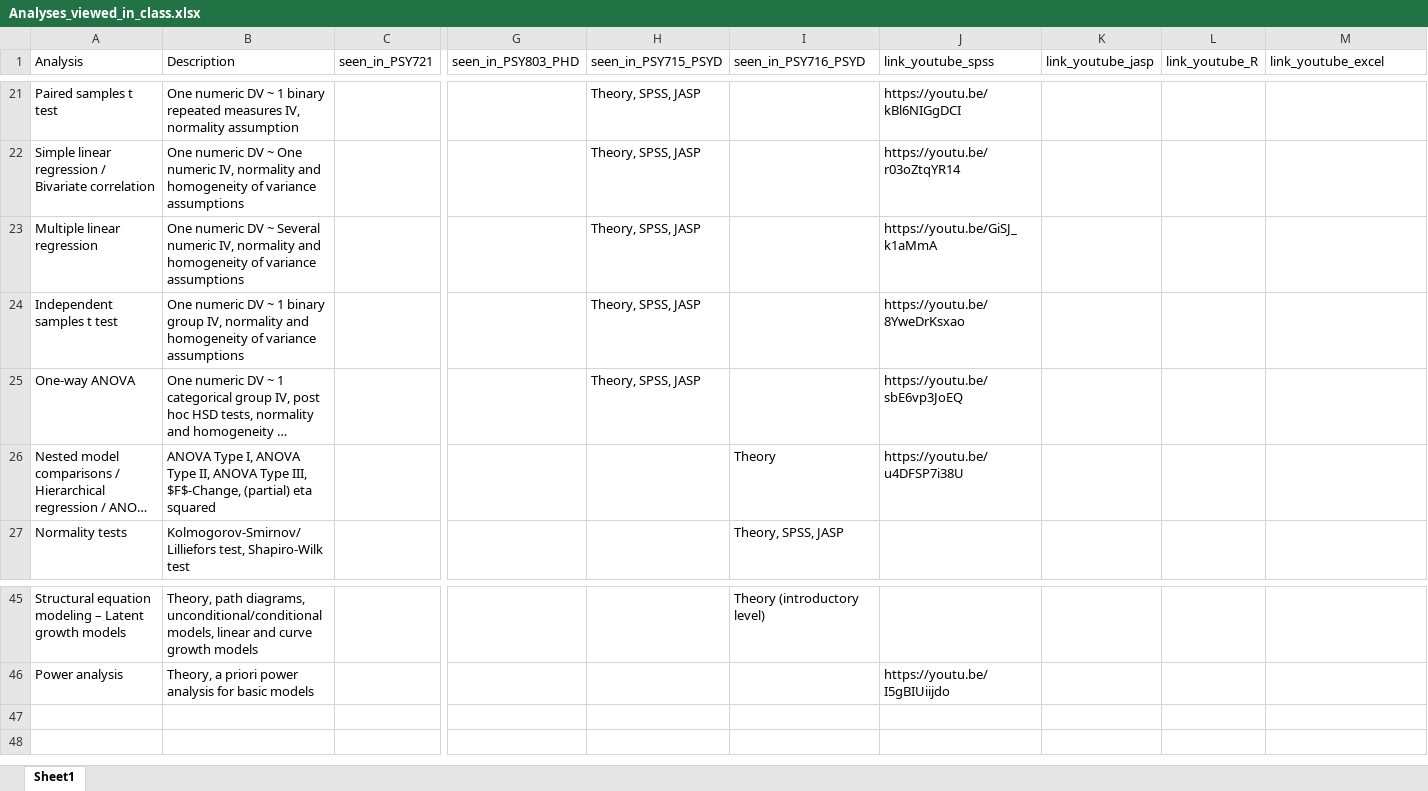
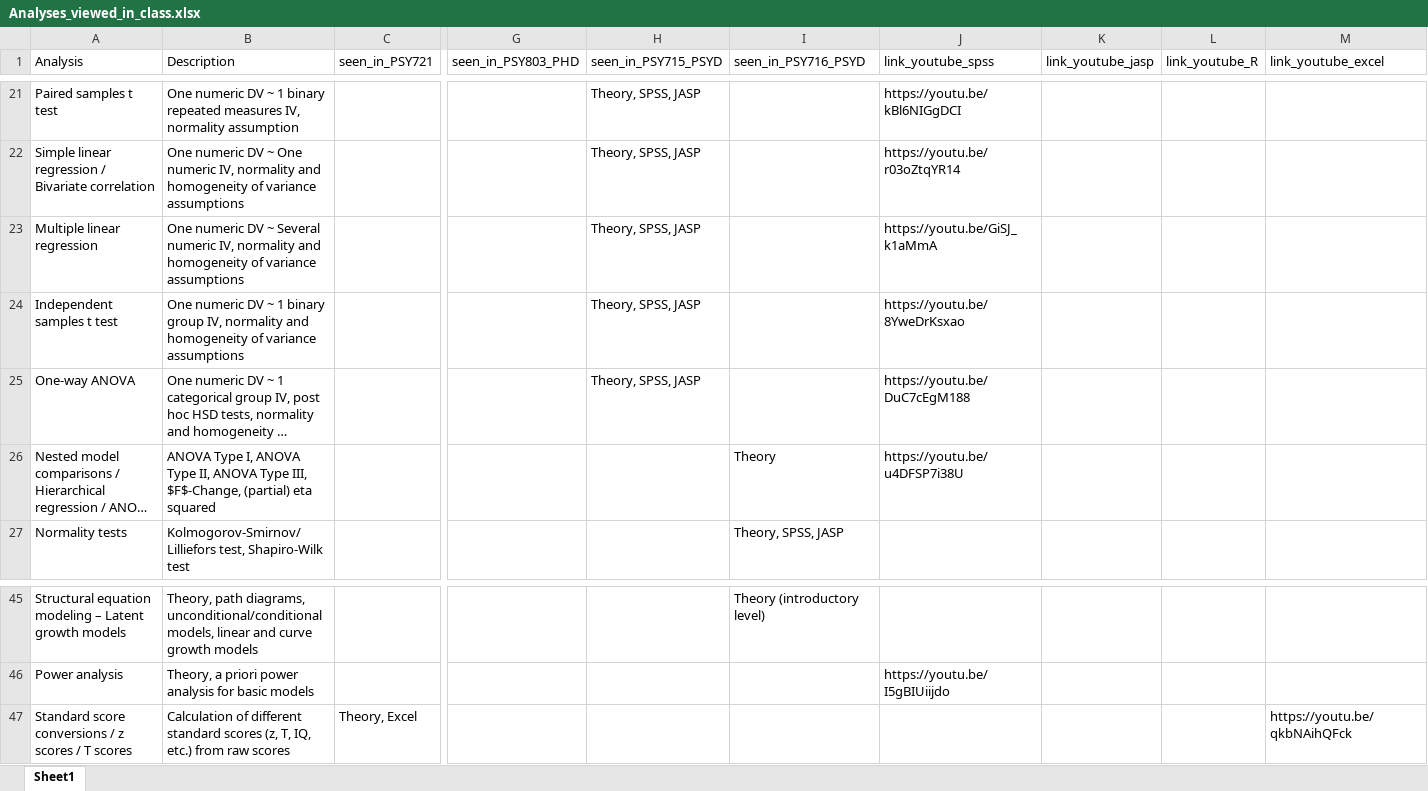
Before and after one commit to nilsmy/personal-website-2022, an Excel workbook: public/Analyses_covered/Analyses_viewed_in_class.xlsx, sheet Sheet1, drawn as a sheet; only a part is shown, gaps mark what is left out; long unchanged cells end in …; values as stored, in another font and other column widths than the file's, no borders; rows hold the shown columns only; the diff names each change by its address in the sheet, - before the commit and + after, or states it on an @@ line.

```diff
--- a/public/Analyses_covered/Analyses_viewed_in_class.xlsx (sheet Sheet1)
+++ b/public/Analyses_covered/Analyses_viewed_in_class.xlsx (sheet Sheet1)
-J25 (link_youtube_spss): https://youtu.be/sbE6vp3JoEQ
+J25 (link_youtube_spss): https://youtu.be/DuC7cEgM188
+row 47: Standard score conversions / z scores / T scores | Calculation of different standard scores (z, T, IQ, etc.) from raw scores | Theory, Excel |  |  |  |  |  |  | https://youtu.be/qkbNAihQFck
```
Also changed, not shown: 31 other files.
